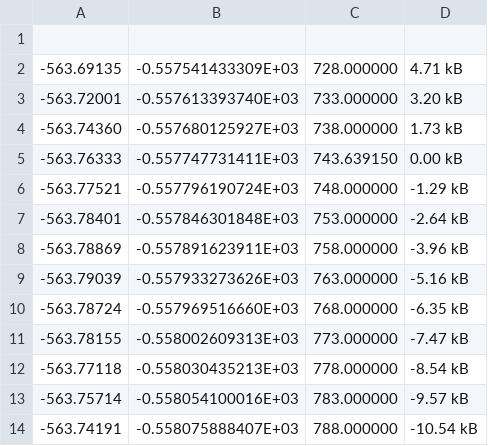
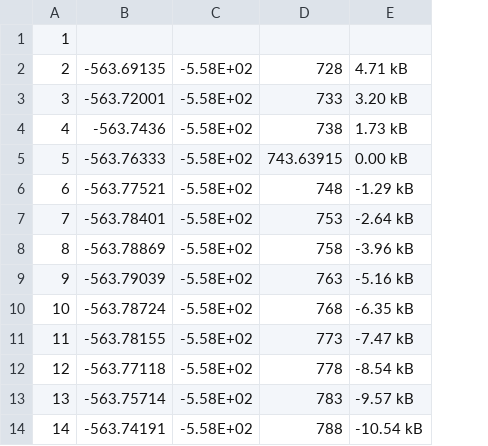
Before and after one commit to DannyVanpoucke/PythonTutorials, a CSV file: data/LMH_2H2O_EVdata.csv, drawn as a sheet; removed rows and columns are numbered as before the commit, all else as after; the diff names each change by its address in the sheet, - before the commit and + after, or states it on an @@ line.

Commit message:
Update LMH_2H2O_EVdata.csv

```diff
--- a/data/LMH_2H2O_EVdata.csv
+++ b/data/LMH_2H2O_EVdata.csv
+column A, rows 1-14: 1 | 2 | 3 | 4 | 5 | 6 | 7 | 8 | 9 | 10 | 11 | 12 | 13 | 14
-column B, rows 2-14: -0.557541433309E+03 | -0.557613393740E+03 | -0.557680125927E+03 | -0.557747731411E+03 | -0.557796190724E+03 | -0.557846301848E+03 | -0.557891623911E+03 | -0.557933273626E+03 | -0.557969516660E+03 | -0.558002609313E+03 | -0.558030435213E+03 | -0.558054100016E+03 | -0.558075888407E+03
-column C, rows 2-14: 728.000000 | 733.000000 | 738.000000 | 743.639150 | 748.000000 | 753.000000 | 758.000000 | 763.000000 | 768.000000 | 773.000000 | 778.000000 | 783.000000 | 788.000000
+column C, rows 2-14: all -5.58E+02
+column D, rows 2-14: 728 | 733 | 738 | 743.63915 | 748 | 753 | 758 | 763 | 768 | 773 | 778 | 783 | 788
-B4: -563.74360
+B4: -563.7436
```
